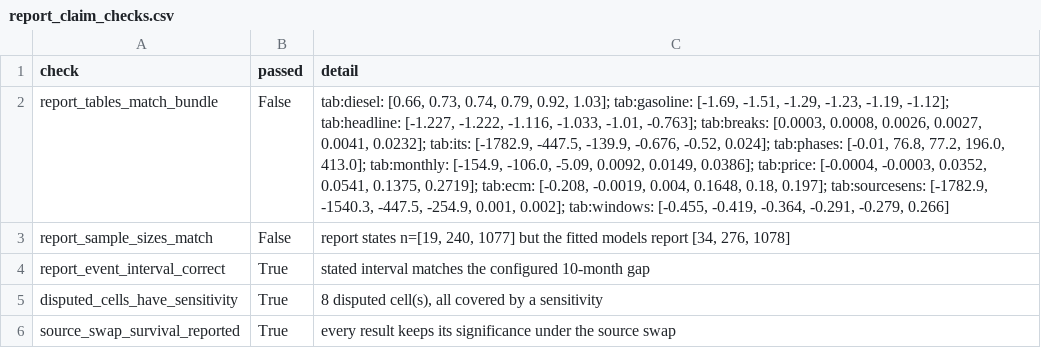
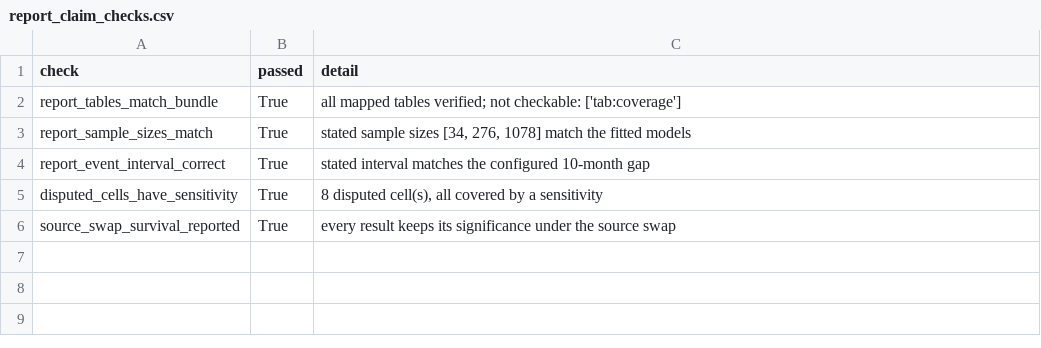
Before and after one commit to DiogoRibeiro7/portugal-refining-resilience, a CSV file: data/metrics/report_claim_checks.csv, drawn as a sheet; the diff names each change by its address in the sheet, - before the commit and + after, or states it on an @@ line.

Commit message:
Make the manuscript consistent with the 1990-2024 panel
The audit committed with the previous change said the report disagreed with the
bundle. That was accurate at the time it was written and stale by the time it was
committed: the checks were verified in memory after the last edits but notebook 20
was never re-run to persist the result. The gate is meant to be the record, so a
stale pass or fail in it is worse than none. Re-run and persisted; all five checks
pass.

The source-sensitivity prose still described the JODI-based panel. With the annual
arm on Eurostat the diesel rows are identical under both sources, because the
national submission already carries the corroborated value, so there is nothing to
swap; the section said instead that diesel estimates lose a tenth to a seventh of
their magnitude. It also said the gasoline net-import result survives, when on the
extended window no 2022 gasoline annual result reaches five per cent under either
source. Both rewritten, and the claim matrix now records that the annual conclusions
do not depend on the disputed cell.

Sample sizes and windows: the methods said the interrupted-trend design retains
nineteen observations when it now retains thirty-five less the transition year, the
monthly caption inherited 1990-2024 from a global replacement when the monthly arm
runs 2002-2024, and the claim matrix still said 240 months. The multiplicity
paragraph still described sixteen tests with three surviving rather than twenty-four
with six.

The 2000 candidate break was not pre-specified. It was added once the extended panel
revealed the 1990s, and is now labelled exploratory where it appears, in the
hypotheses, in the breaks section and in the claim matrix. No conclusion rests on it.

```diff
--- a/data/metrics/report_claim_checks.csv
+++ b/data/metrics/report_claim_checks.csv
-B2:B3 (passed): False
+B2:B3 (passed): True
-C2 (detail): tab:diesel: [0.66, 0.73, 0.74, 0.79, 0.92, 1.03]; tab:gasoline: [-1.69, -1.51, -1.29, -1.23, -1.19, -1.12]; tab:headline: [-1.227, -1.222, -1.116, -1.033, -1.01, -0.763]; tab:breaks: [0.0003, 0.0008, 0.0026, 0.0027, 0.0041, 0.0232]; tab:its: [-1782.9, -447.5, -139.9, -0.676, -0.52, 0.024]; tab:phases: [-0.01, 76.8, 77.2, 196.0, 413.0]; tab:monthly: [-154.9, -106.0, -5.09, 0.0092, 0.0149, 0.0386]; tab:price: [-0.0004, -0.0003, 0.0352, 0.0541, 0.1375, 0.2719]; tab:ecm: [-0.208, -0.0019, 0.004, 0.1648, 0.18, 0.197]; tab:sourcesens: [-1782.9, -1540.3, -447.5, -254.9, 0.001, 0.002]; tab:windows: [-0.455, -0.419, -0.364, -0.291, -0.279, 0.266]
+C2 (detail): all mapped tables verified; not checkable: ['tab:coverage']
-C3 (detail): report states n=[19, 240, 1077] but the fitted models report [34, 276, 1078]
+C3 (detail): stated sample sizes [34, 276, 1078] match the fitted models
```
Also changed, not shown: 5 other files.
